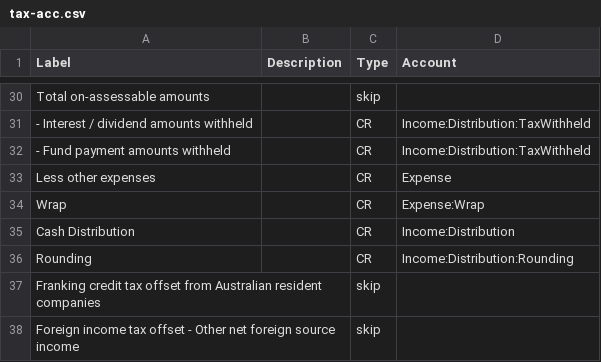
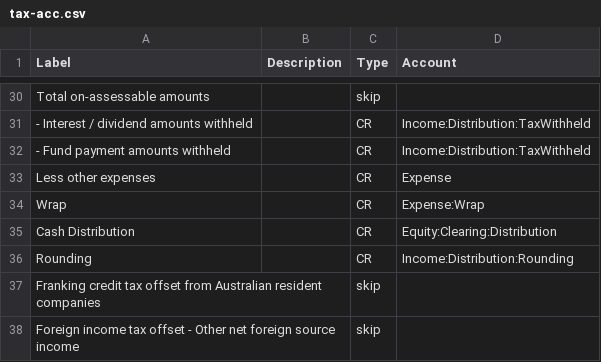
Before and after one commit to Trentan/ETF-Annual-Statement, a CSV file: tax-acc.csv, drawn as a sheet; only a part is shown, gaps mark what is left out.

```diff
--- a/tax-acc.csv
+++ b/tax-acc.csv
@@ -34,3 +34,3 @@ Less other expenses,,CR,Expense
 Wrap,,CR,Expense:Wrap
-Cash Distribution,,CR,Income:Distribution
+Cash Distribution,,CR,Equity:Clearing:Distribution
 Rounding,,CR,Income:Distribution:Rounding
```
Also changed, not shown: tabula-area.csv, 5 other files.
